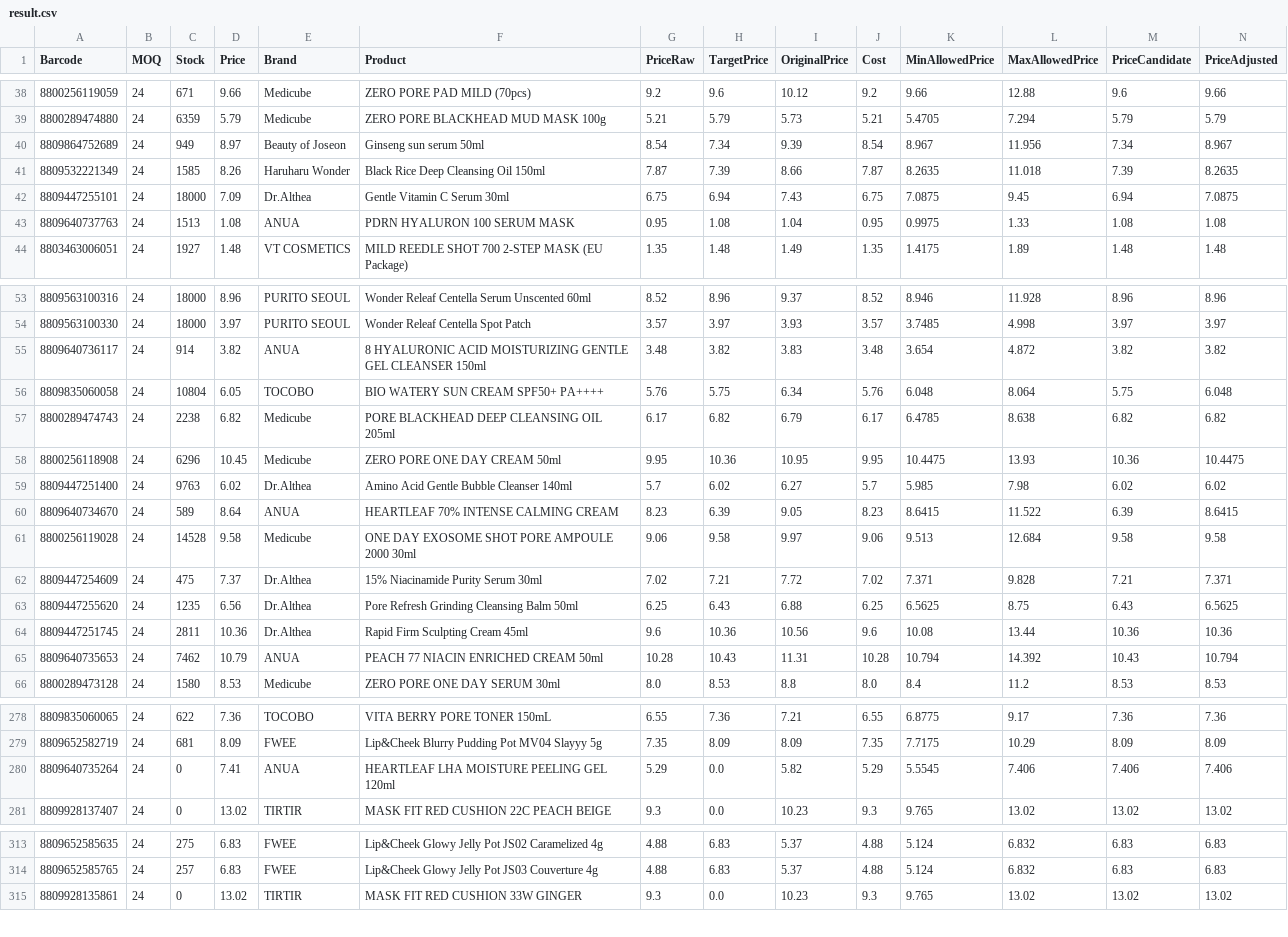
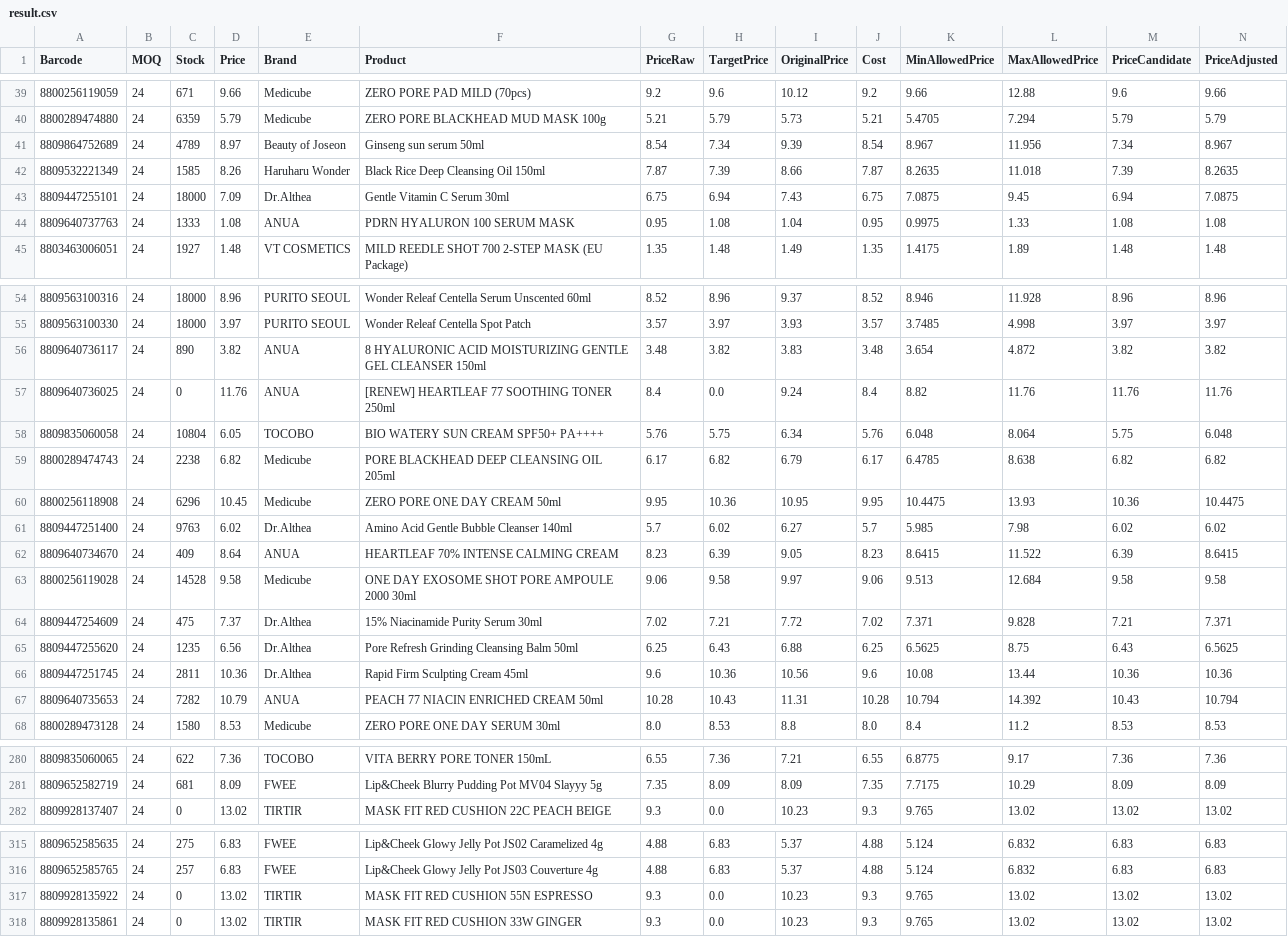
Before and after one commit to AmazingEli01/stocklist_sk, a CSV file: result.csv, drawn as a sheet; only a part is shown, gaps mark what is left out; removed rows and columns are numbered as before the commit, all else as after; rows hold the shown columns only; the diff covers the shown part only; the diff names each change by its address in the sheet, - before the commit and + after, or states it on an @@ line.

```diff
--- a/result.csv
+++ b/result.csv
-C41 (Stock): 949
+C41 (Stock): 4789
-C44 (Stock): 1513
+C44 (Stock): 1333
-C56 (Stock): 914
+C56 (Stock): 890
+row 57: 8809640736025 | 24 | 0 | 11.76 | ANUA | [RENEW] HEARTLEAF 77 SOOTHING TONER 250ml | 8.4 | 0.0 | 9.24 | 8.4 | 8.82 | 11.76 | 11.76 | 11.76
-C62 (Stock): 589
+C62 (Stock): 409
-C67 (Stock): 7462
+C67 (Stock): 7282
-row 280: 8809640735264 | 24 | 0 | 7.41 | ANUA | HEARTLEAF LHA MOISTURE PEELING GEL 120ml | 5.29 | 0.0 | 5.82 | 5.29 | 5.5545 | 7.406 | 7.406 | 7.406
+row 317: 8809928135922 | 24 | 0 | 13.02 | TIRTIR | MASK FIT RED CUSHION 55N ESPRESSO | 9.3 | 0.0 | 10.23 | 9.3 | 9.765 | 13.02 | 13.02 | 13.02
```
Also changed, not shown: 3 added rows, 3 removed rows and 10 edited cells elsewhere in this file.
